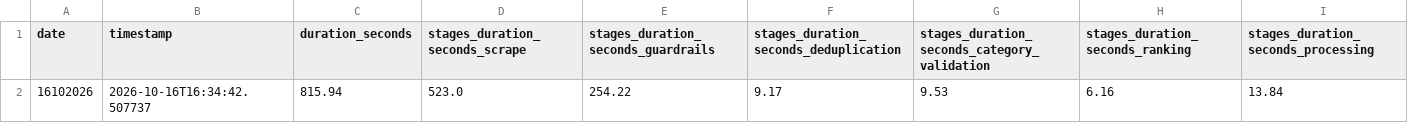
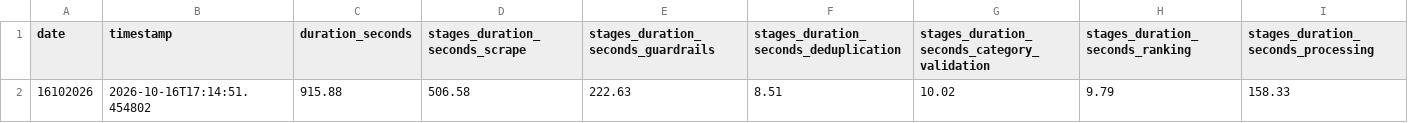
Before and after one commit to KPKR1997/todards, a CSV file: evaluation/reports/todays_metrics.csv, drawn as a sheet; only a part is shown; the diff covers the shown part only; the diff names each change by its address in the sheet, - before the commit and + after, or states it on an @@ line.

```diff
--- a/evaluation/reports/todays_metrics.csv
+++ b/evaluation/reports/todays_metrics.csv
-B2 (timestamp): 2026-10-16T16:34:42.507737
+B2 (timestamp): 2026-10-16T17:14:51.454802
-C2 (duration_seconds): 815.94
+C2 (duration_seconds): 915.88
-D2 (stages_duration_seconds_scrape): 523.0
+D2 (stages_duration_seconds_scrape): 506.58
-E2: 254.22
+E2: 222.63
-F2: 9.17
+F2: 8.51
-G2: 9.53
+G2: 10.02
-H2 (stages_duration_seconds_ranking): 6.16
+H2 (stages_duration_seconds_ranking): 9.79
-I2: 13.84
+I2: 158.33
```
Also changed, not shown: 15 edited cells elsewhere in this file, evaluation/reports/performance_history.csv, 24 other files.
